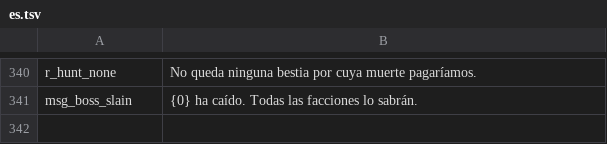
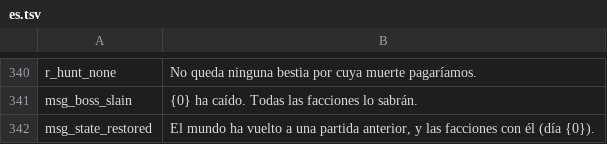
Before and after one commit to under2ker/valheim-living-factions, a TSV file: tools/lang/es.tsv, drawn as a sheet; only a part is shown, gaps mark what is left out; the diff names each change by its address in the sheet, - before the commit and + after, or states it on an @@ line.

```diff
--- a/tools/lang/es.tsv
+++ b/tools/lang/es.tsv
+row 342: msg_state_restored | El mundo ha vuelto a una partida anterior, y las facciones con él (día {0}).
```
Also changed, not shown: tools/lang/de.tsv, tools/lang/fr.tsv, 17 other files.
